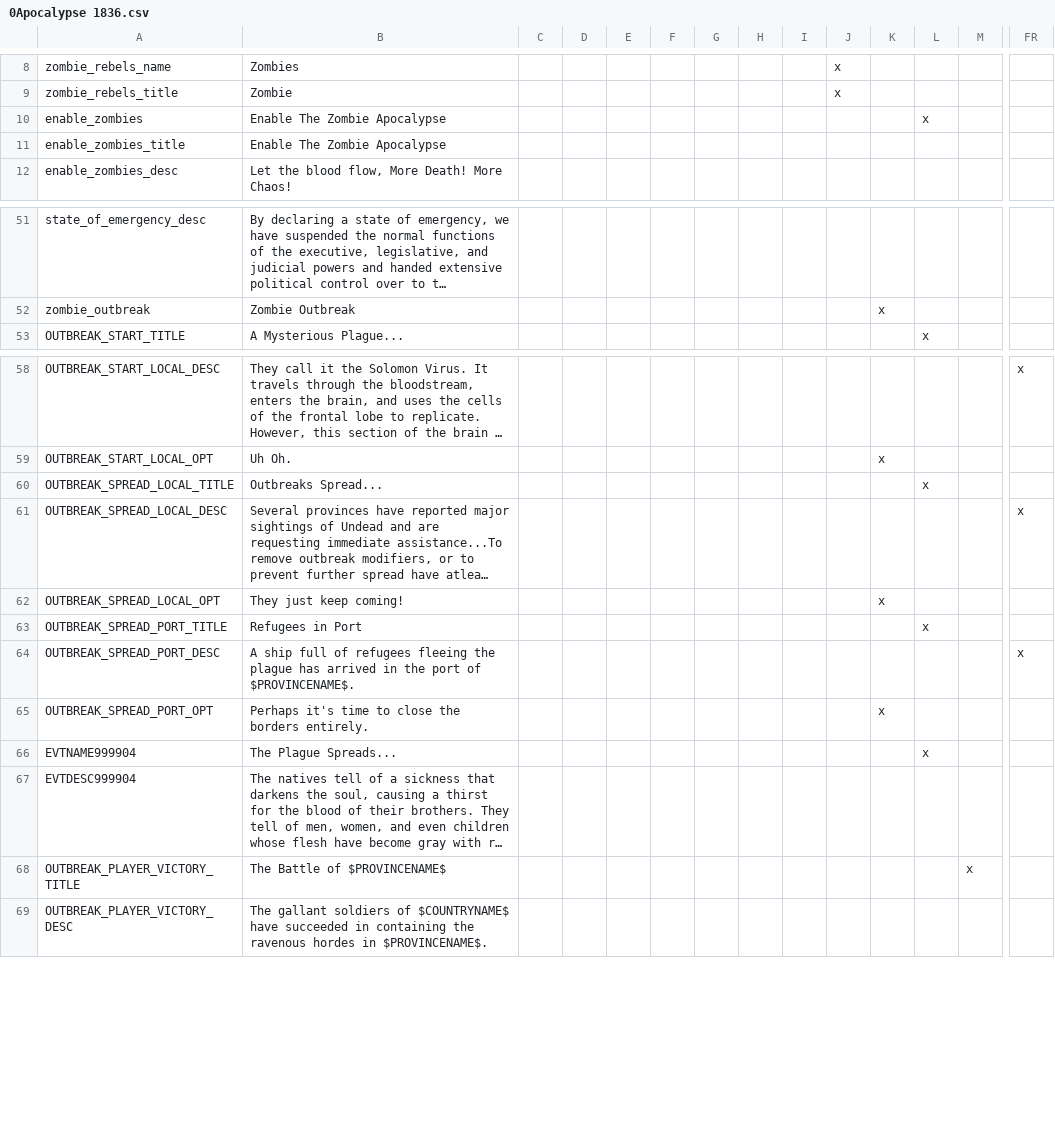
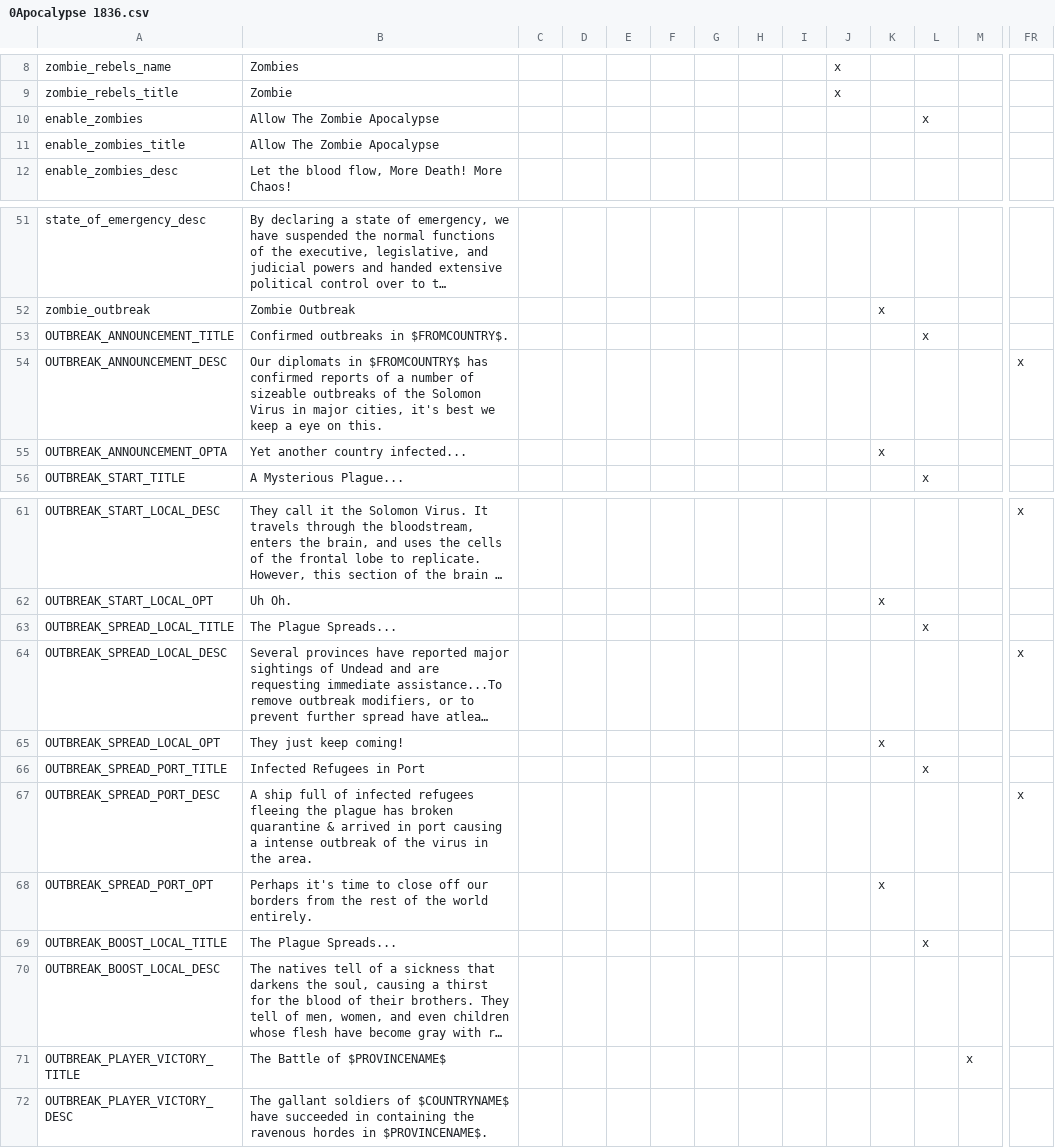
Before and after one commit to GodIofICheese/DoD-MP, a CSV file: Divergences of Darkness Multiplayer/localisation/0Apocalypse 1836.csv, drawn as a sheet; only a part is shown, gaps mark what is left out; long unchanged cells end in …; addresses are those after the commit; rows hold the shown columns only; the diff names each change by its address in the sheet, - before the commit and + after, or states it on an @@ line.

Commit message:
1.0.6.3
-More Flavor added to Zombies, including a announcement to players when a country is infected.

-Reworked Battle War to require a minimum of 20 and count a maximum of 32.

```diff
--- a/Divergences of Darkness Multiplayer/localisation/0Apocalypse 1836.csv
+++ b/Divergences of Darkness Multiplayer/localisation/0Apocalypse 1836.csv
-B10:B11: Enable The Zombie Apocalypse
+B10:B11: Allow The Zombie Apocalypse
+row 53: OUTBREAK_ANNOUNCEMENT_TITLE | Confirmed outbreaks in $FROMCOUNTRY$. |  |  |  |  |  |  |  |  |  | x
+row 54: OUTBREAK_ANNOUNCEMENT_DESC | Our diplomats in $FROMCOUNTRY$ has confirmed reports of a number of sizeable outbreaks of the Solomon Virus in major cities, it's best we keep a eye on this. |  |  |  |  |  |  |  |  |  |  |  | x
+row 55: OUTBREAK_ANNOUNCEMENT_OPTA | Yet another country infected... |  |  |  |  |  |  |  |  | x
-B63: Outbreaks Spread...
+B63: The Plague Spreads...
-B66: Refugees in Port
+B66: Infected Refugees in Port
-B67: …full of refugees fleeing the plague has arrived in the port of $PROVINCENAME$.
+B67: …full of infected refugees fleeing the plague has broken quarantine & arrived in port causing a intense outbreak of the virus in the area.
-B68: …to close the borders entirely.
+B68: …to close off our borders from the rest of the world entirely.
-A69: EVTNAME999904
+A69: OUTBREAK_BOOST_LOCAL_TITLE
-A70: EVTDESC999904
+A70: OUTBREAK_BOOST_LOCAL_DESC
```
Also changed, not shown: 7 other files.
